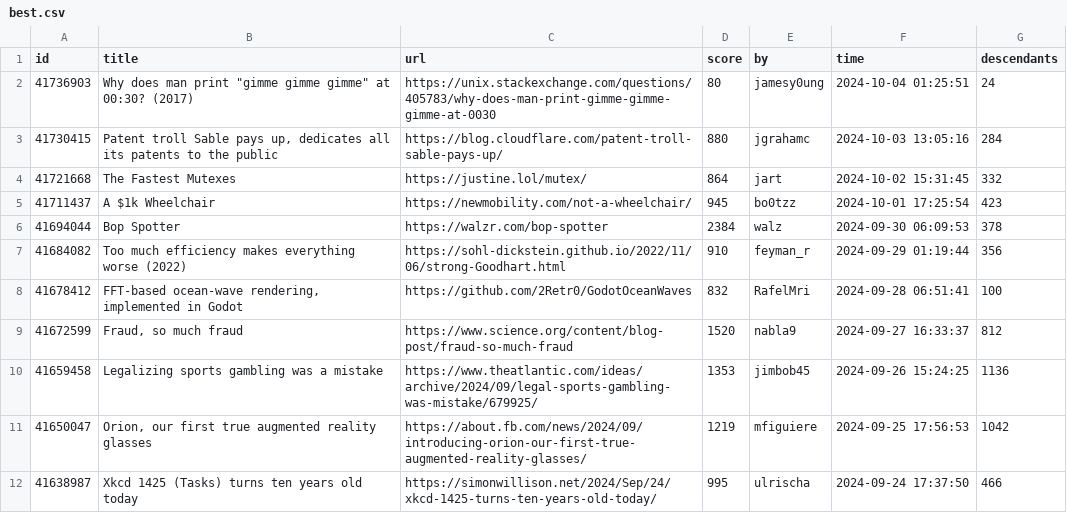
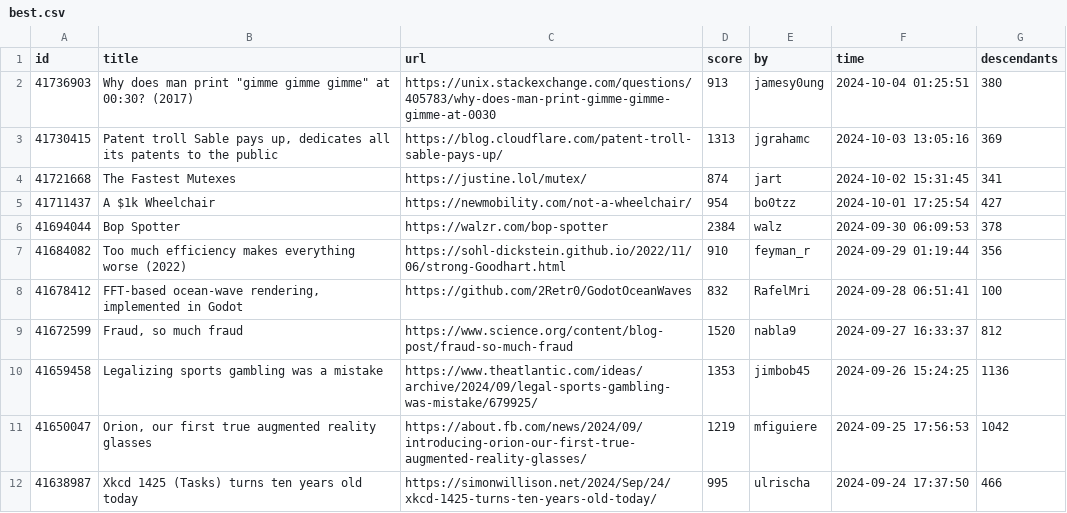
Before and after one commit to boda-sh/hacker-news-headlines, a CSV file: data/best.csv, drawn as a sheet; only a part is shown.

```diff
--- a/data/best.csv
+++ b/data/best.csv
@@ -1,6 +1,6 @@
 id,title,url,score,by,time,descendants
-41736903,"Why does man print ""gimme gimme gimme"" at 00:30? (2017)",https://unix.stackexchange.com/questions/405783/why-does-man-print-gimme-gimme-gimme-at-0030,80,jamesy0ung,2024-10-04 01:25:51,24
-41730415,"Patent troll Sable pays up, dedicates all its patents to the public",https://blog.cloudflare.com/patent-troll-sable-pays-up/,880,jgrahamc,2024-10-03 13:05:16,284
-41721668,The Fastest Mutexes,https://justine.lol/mutex/,864,jart,2024-10-02 15:31:45,332
-41711437,A $1k Wheelchair,https://newmobility.com/not-a-wheelchair/,945,bo0tzz,2024-10-01 17:25:54,423
+41736903,"Why does man print ""gimme gimme gimme"" at 00:30? (2017)",https://unix.stackexchange.com/questions/405783/why-does-man-print-gimme-gimme-gimme-at-0030,913,jamesy0ung,2024-10-04 01:25:51,380
+41730415,"Patent troll Sable pays up, dedicates all its patents to the public",https://blog.cloudflare.com/patent-troll-sable-pays-up/,1313,jgrahamc,2024-10-03 13:05:16,369
+41721668,The Fastest Mutexes,https://justine.lol/mutex/,874,jart,2024-10-02 15:31:45,341
+41711437,A $1k Wheelchair,https://newmobility.com/not-a-wheelchair/,954,bo0tzz,2024-10-01 17:25:54,427
 41694044,Bop Spotter,https://walzr.com/bop-spotter,2384,walz,2024-09-30 06:09:53,378
```
Also changed, not shown: 2 other files.
